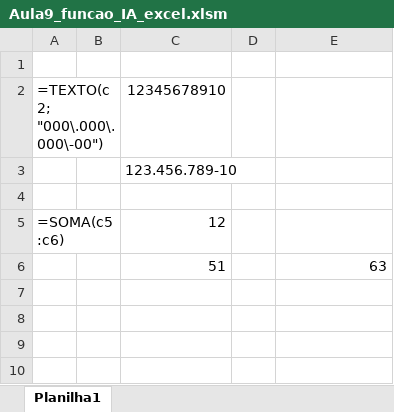
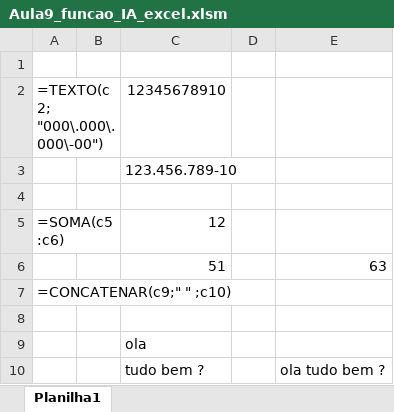
Before and after one commit to Rodr1goCN/EXCEL-POWER-BI, an Excel workbook: Excel/Userform/Aula9_funcao_IA_excel.xlsm, sheet Planilha1, drawn as a sheet; values as stored, in another font and other column widths than the file's, no borders; the diff names each change by its address in the sheet, - before the commit and + after, or states it on an @@ line.

Commit message:
Aula9_funcao_IA_excel

```diff
--- a/Excel/Userform/Aula9_funcao_IA_excel.xlsm (sheet Planilha1)
+++ b/Excel/Userform/Aula9_funcao_IA_excel.xlsm (sheet Planilha1)
+row 7: =CONCATENAR(c9;" " ;c10)
+row 8: (empty)
+row 9:  |  | ola
+row 10:  |  | tudo bem ? |  | ola tudo bem ?
```
